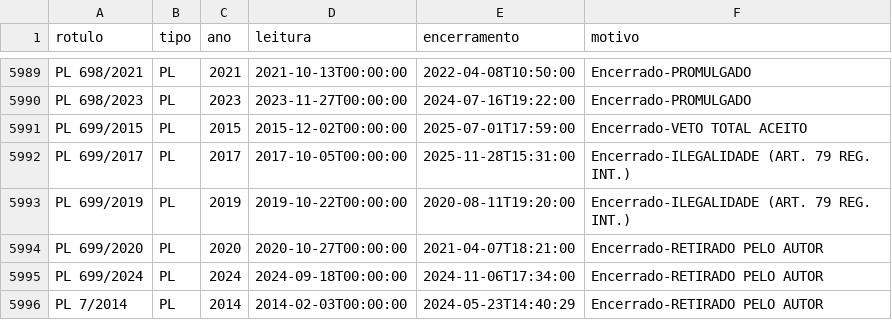
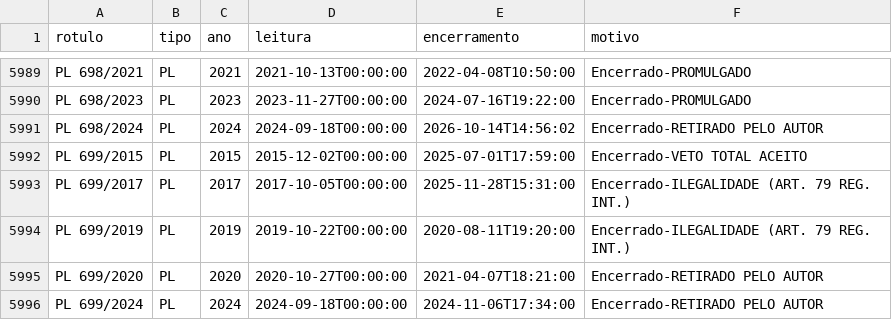
Before and after one commit to prototiposlegisla/comissoes-acervo, a CSV file: dados/encerrados.csv, drawn as a sheet; only a part is shown, gaps mark what is left out; the shorter side is filled out with more unchanged rows; the diff names each change by its address in the sheet, - before the commit and + after, or states it on an @@ line.

```diff
--- a/dados/encerrados.csv
+++ b/dados/encerrados.csv
+row 5991: PL 698/2024 | PL | 2024 | 2024-09-18T00:00:00 | 2026-10-14T14:56:02 | Encerrado-RETIRADO PELO AUTOR
```
Also changed, not shown: dados/acervo.csv, dados/cargos_comissoes.csv, 8 other files.
